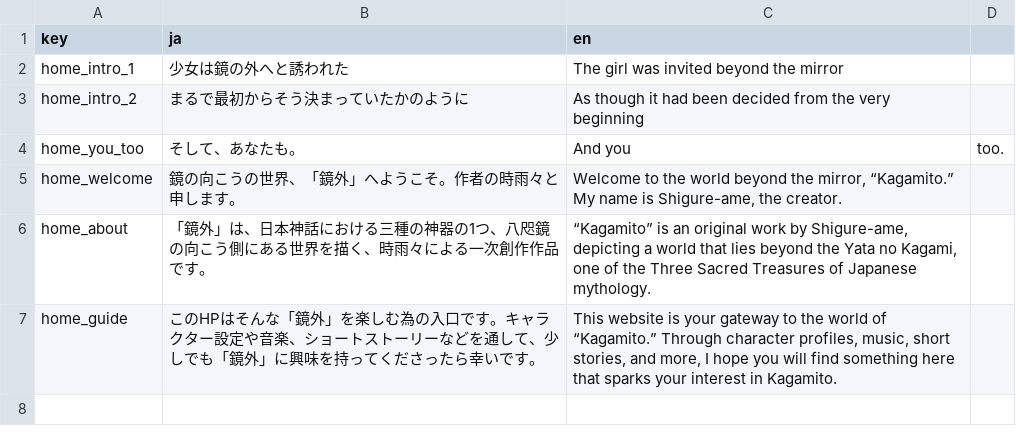
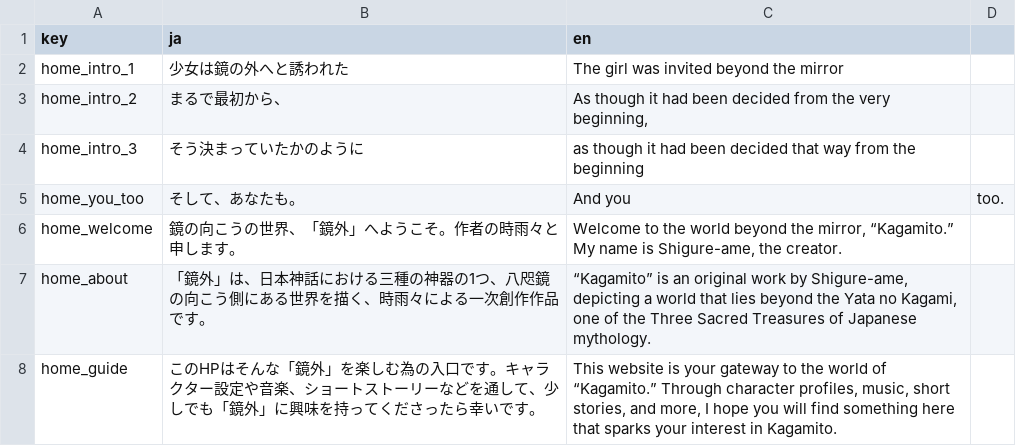
Before and after one commit to Kagami-to/Kagami-to.github.io, a CSV file: pages/site_text.csv, drawn as a sheet.

Commit message:
Add three-line homepage intro translations

```diff
--- a/pages/site_text.csv
+++ b/pages/site_text.csv
@@ -2,3 +2,4 @@ key,ja,en
 home_intro_1,少女は鏡の外へと誘われた,The girl was invited beyond the mirror
-home_intro_2,まるで最初からそう決まっていたかのように,As though it had been decided from the very beginning
+home_intro_2,"まるで最初から、","As though it had been decided from the very beginning,"
+home_intro_3,そう決まっていたかのように,as though it had been decided that way from the beginning
 home_you_too,そして、あなたも。,And you, too.
```
